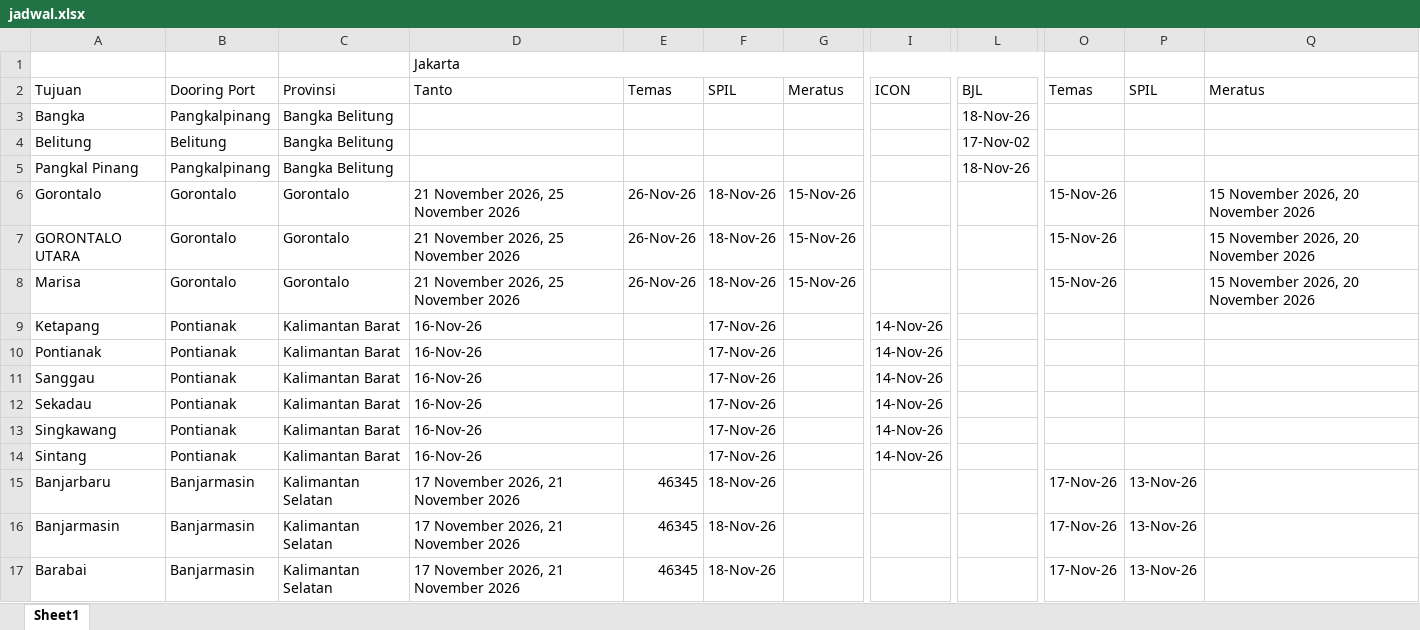
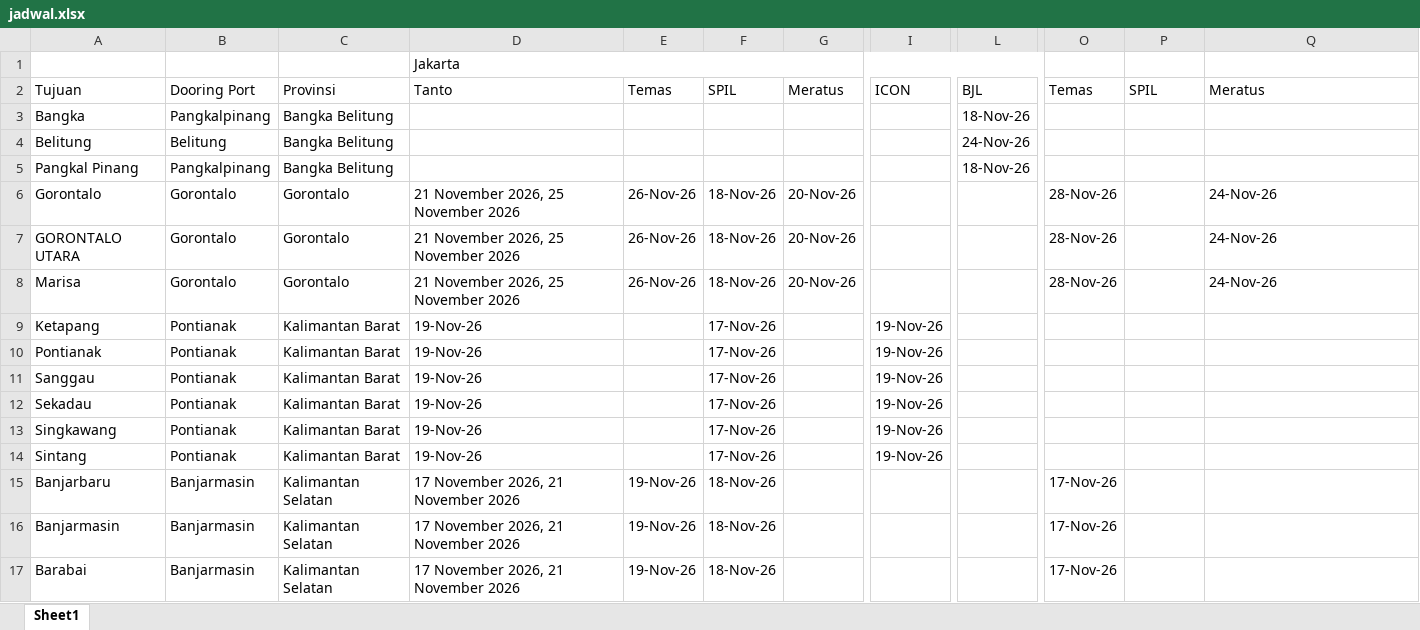
Before and after one commit to scmfokus/jadwal-kapal-FOKUS, an Excel workbook: jadwal.xlsx, sheet Sheet1, drawn as a sheet; only a part is shown, gaps mark what is left out; values as stored, in another font and other column widths than the file's, no cell formats; the diff covers the shown part only; the diff names each change by its address in the sheet, - before the commit and + after, or states it on an @@ line.

Commit message:
Add files via upload

```diff
--- a/jadwal.xlsx (sheet Sheet1)
+++ b/jadwal.xlsx (sheet Sheet1)
-L4: 17-Nov-02
+L4: 24-Nov-26
-G6:G8: 15-Nov-26
+G6:G8: 20-Nov-26
-O6:O8: 15-Nov-26
+O6:O8: 28-Nov-26
-Q6:Q8: 15 November 2026, 20 November 2026
+Q6:Q8: 24-Nov-26
-D9:D14: 16-Nov-26
+D9:D14: 19-Nov-26
-I9:I14: 14-Nov-26
+I9:I14: 19-Nov-26
-E15:E17: 46345
+E15:E17: 19-Nov-26
-P15:P17: 13-Nov-26
+P15:P17: (empty)
```
Also changed, not shown: 26 edited cells elsewhere in this sheet, cell formats.
